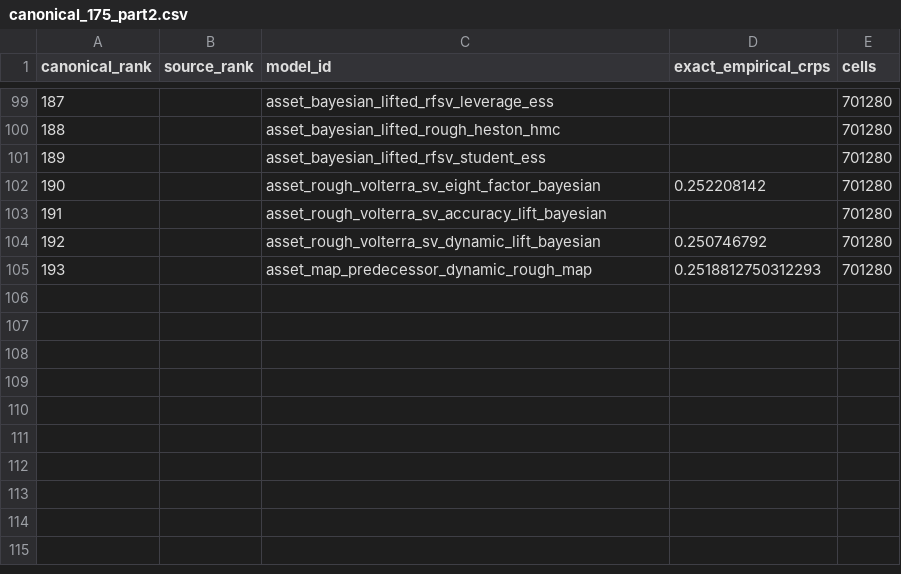
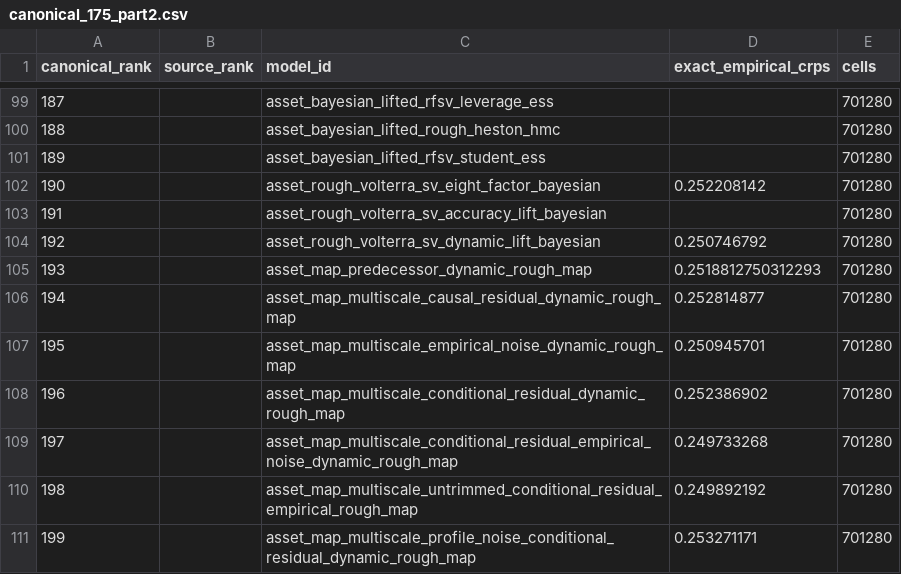
Before and after one commit to Hutch2064/Simfolio-Forecasting-Methodology, a CSV file: src/simfolio_forecasting_methodology/resources/catalogs/canonical_175_part2.csv, drawn as a sheet; only a part is shown, gaps mark what is left out.

Commit message:
Publish six audited asset volatility ablations in canonical 199

```diff
--- a/src/simfolio_forecasting_methodology/resources/catalogs/canonical_175_part2.csv
+++ b/src/simfolio_forecasting_methodology/resources/catalogs/canonical_175_part2.csv
@@ -105 +105,7 @@ canonical_rank,source_rank,model_id,exact_empirical_crps,cells
 193,,asset_map_predecessor_dynamic_rough_map,0.2518812750312293,701280
+194,,asset_map_multiscale_causal_residual_dynamic_rough_map,0.252814877,701280
+195,,asset_map_multiscale_empirical_noise_dynamic_rough_map,0.250945701,701280
+196,,asset_map_multiscale_conditional_residual_dynamic_rough_map,0.252386902,701280
+197,,asset_map_multiscale_conditional_residual_empirical_noise_dynamic_rough_map,0.249733268,701280
+198,,asset_map_multiscale_untrimmed_conditional_residual_empirical_rough_map,0.249892192,701280
+199,,asset_map_multiscale_profile_noise_conditional_residual_dynamic_rough_map,0.253271171,701280
```
Also changed, not shown: 16 other files.
